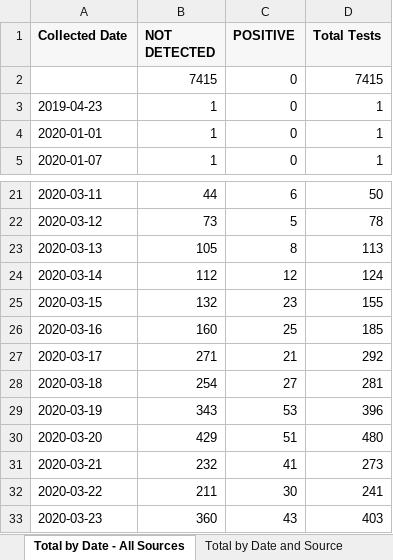
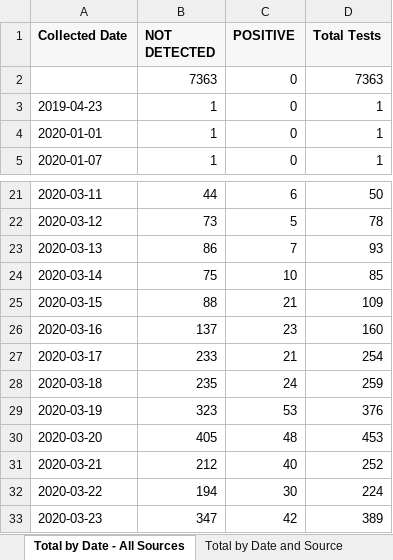
Before and after one commit to ictr/covid-19-county-R0, an Excel workbook: TMC/Total Tests by Date and Source.xlsx, sheet Total by Date - All Sources, drawn as a sheet; only a part is shown, gaps mark what is left out; values as stored, in another font and other column widths than the file's, no borders; removed rows and columns are numbered as before the commit, all else as after; the diff covers the shown part only; the diff names each change by its address in the sheet, - before the commit and + after, or states it on an @@ line.

```diff
--- a/TMC/Total Tests by Date and Source.xlsx (sheet Total by Date - All Sources)
+++ b/TMC/Total Tests by Date and Source.xlsx (sheet Total by Date - All Sources)
-row 2:  | 7415 | 0 | 7415
+row 2:  | 7363 | 0 | 7363
-B23 (NOT DETECTED): 105
+B23 (NOT DETECTED): 86
-C23 (POSITIVE): 8
+C23 (POSITIVE): 7
-D23 (Total Tests): 113
+D23 (Total Tests): 93
-B24 (NOT DETECTED): 112
+B24 (NOT DETECTED): 75
-C24 (POSITIVE): 12
+C24 (POSITIVE): 10
-D24 (Total Tests): 124
+D24 (Total Tests): 85
-B25 (NOT DETECTED): 132
+B25 (NOT DETECTED): 88
-C25 (POSITIVE): 23
+C25 (POSITIVE): 21
-D25 (Total Tests): 155
+D25 (Total Tests): 109
-B26 (NOT DETECTED): 160
+B26 (NOT DETECTED): 137
-C26 (POSITIVE): 25
+C26 (POSITIVE): 23
-D26 (Total Tests): 185
+D26 (Total Tests): 160
-B27 (NOT DETECTED): 271
+B27 (NOT DETECTED): 233
-D27 (Total Tests): 292
+D27 (Total Tests): 254
-B28 (NOT DETECTED): 254
+B28 (NOT DETECTED): 235
-C28 (POSITIVE): 27
+C28 (POSITIVE): 24
-D28 (Total Tests): 281
+D28 (Total Tests): 259
-B29 (NOT DETECTED): 343
+B29 (NOT DETECTED): 323
-D29 (Total Tests): 396
+D29 (Total Tests): 376
-B30 (NOT DETECTED): 429
+B30 (NOT DETECTED): 405
-C30 (POSITIVE): 51
+C30 (POSITIVE): 48
-D30 (Total Tests): 480
+D30 (Total Tests): 453
-B31 (NOT DETECTED): 232
+B31 (NOT DETECTED): 212
-C31 (POSITIVE): 41
+C31 (POSITIVE): 40
-D31 (Total Tests): 273
+D31 (Total Tests): 252
-B32 (NOT DETECTED): 211
+B32 (NOT DETECTED): 194
-D32 (Total Tests): 241
+D32 (Total Tests): 224
-B33 (NOT DETECTED): 360
+B33 (NOT DETECTED): 347
-C33 (POSITIVE): 43
+C33 (POSITIVE): 42
-D33 (Total Tests): 403
+D33 (Total Tests): 389
```
Also changed, not shown: 3 added rows, 1 removed row and 666 edited cells elsewhere in this sheet, sheet Total by Date and Source, TSHS_CaseCountData/DSHS New County Data.xlsx, TSHS_CaseCountData/Texas COVID-19 Case Count Data by County.xlsx, 7 other files.
